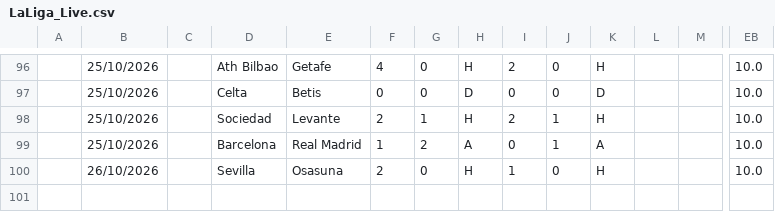
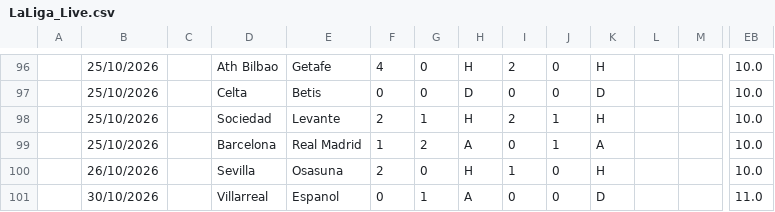
Before and after one commit to iFelice/SoccerMath2.0, a CSV file: SoccerMath/database/LaLiga_Live.csv, drawn as a sheet; only a part is shown, gaps mark what is left out; rows hold the shown columns only; the diff names each change by its address in the sheet, - before the commit and + after, or states it on an @@ line.

```diff
--- a/SoccerMath/database/LaLiga_Live.csv
+++ b/SoccerMath/database/LaLiga_Live.csv
+row 101:  | 30/10/2026 |  | Villarreal | Espanol | 0 | 1 | A | 0 | 0 | D |  |  | 11.0
```
Also changed, not shown: SoccerMath/database/Ligue1_Live.csv.
